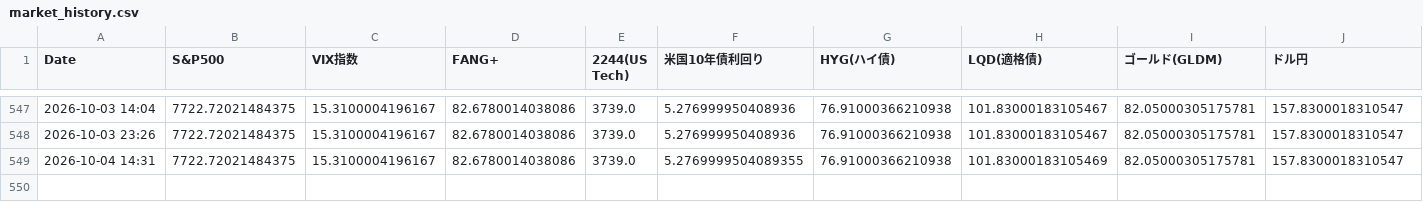
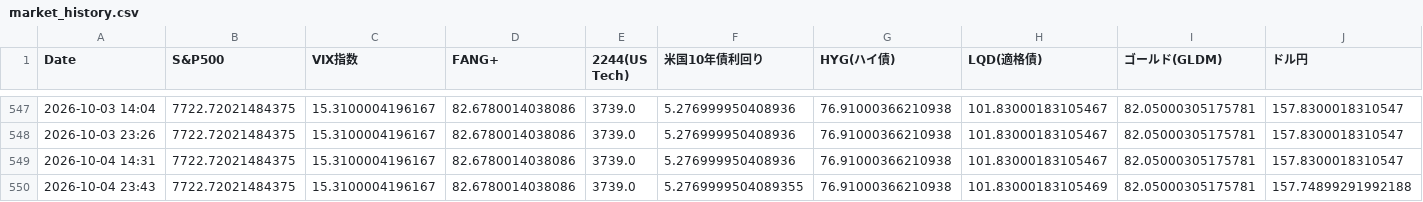
Before and after one commit to tetsustrategist-glitch/market-analyzer, a CSV file: market_history.csv, drawn as a sheet; only a part is shown, gaps mark what is left out; rows hold the shown columns only; the diff names each change by its address in the sheet, - before the commit and + after, or states it on an @@ line.

```diff
--- a/market_history.csv
+++ b/market_history.csv
-F549 (米国10年債利回り): 5.2769999504089355
+F549 (米国10年債利回り): 5.276999950408936
-H549 (LQD(適格債)): 101.83000183105469
+H549 (LQD(適格債)): 101.83000183105467
+row 550: 2026-10-04 23:43 | 7722.72021484375 | 15.3100004196167 | 82.6780014038086 | 3739.0 | 5.2769999504089355 | 76.91000366210938 | 101.83000183105469 | 82.05000305175781 | 157.74899291992188
```
Also changed, not shown: 2 other files.
